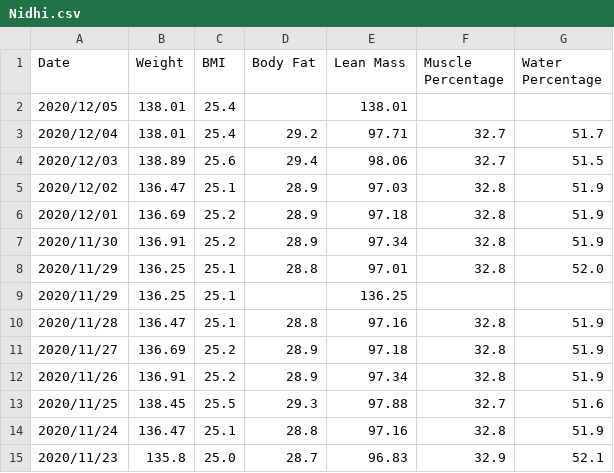
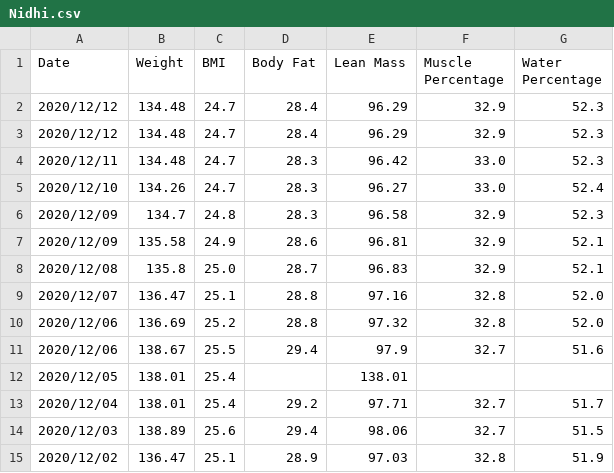
Before and after one commit to aarora79/biomettracker, a CSV file: data/Nidhi.csv, drawn as a sheet; only a part is shown; the shorter side is filled out with more unchanged rows.

Commit message:
latest data

```diff
--- a/data/Nidhi.csv
+++ b/data/Nidhi.csv
@@ -1,2 +1,12 @@
 Date,Weight,BMI,Body Fat,Lean Mass,Muscle Percentage,Water Percentage
+2020/12/12,134.48,24.7,28.4,96.29,32.9,52.3
+2020/12/12,134.48,24.7,28.4,96.29,32.9,52.3
+2020/12/11,134.48,24.7,28.3,96.42,33.0,52.3
+2020/12/10,134.26,24.7,28.3,96.27,33.0,52.4
+2020/12/09,134.7,24.8,28.3,96.58,32.9,52.3
+2020/12/09,135.58,24.9,28.6,96.81,32.9,52.1
+2020/12/08,135.8,25.0,28.7,96.83,32.9,52.1
+2020/12/07,136.47,25.1,28.8,97.16,32.8,52.0
+2020/12/06,136.69,25.2,28.8,97.32,32.8,52.0
+2020/12/06,138.67,25.5,29.4,97.9,32.7,51.6
 2020/12/05,138.01,25.4,,138.01,,
```
Also changed, not shown: data/Amit.csv, raw_data/Amit_deadlifts.csv, 3 other files.
